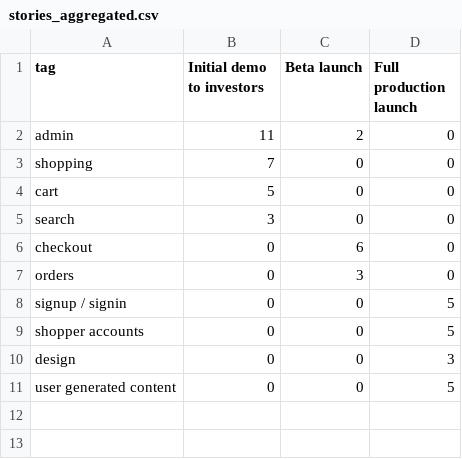
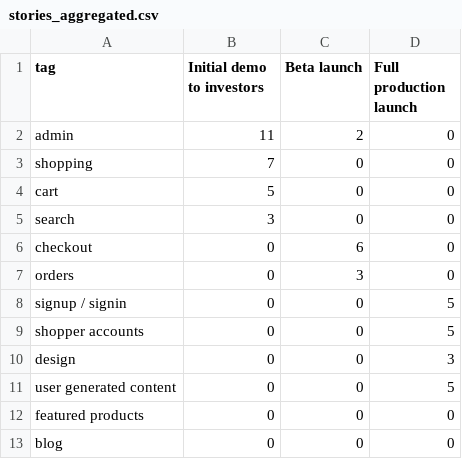
Before and after one commit to weilu/trove, a CSV file: stories_aggregated.csv, drawn as a sheet; the diff names each change by its address in the sheet, - before the commit and + after, or states it on an @@ line.

Commit message:
aggregated data made consistent with story data

```diff
--- a/stories_aggregated.csv
+++ b/stories_aggregated.csv
+row 12: featured products | 0 | 0 | 0
+row 13: blog | 0 | 0 | 0
```
Also changed, not shown: 2 other files.
